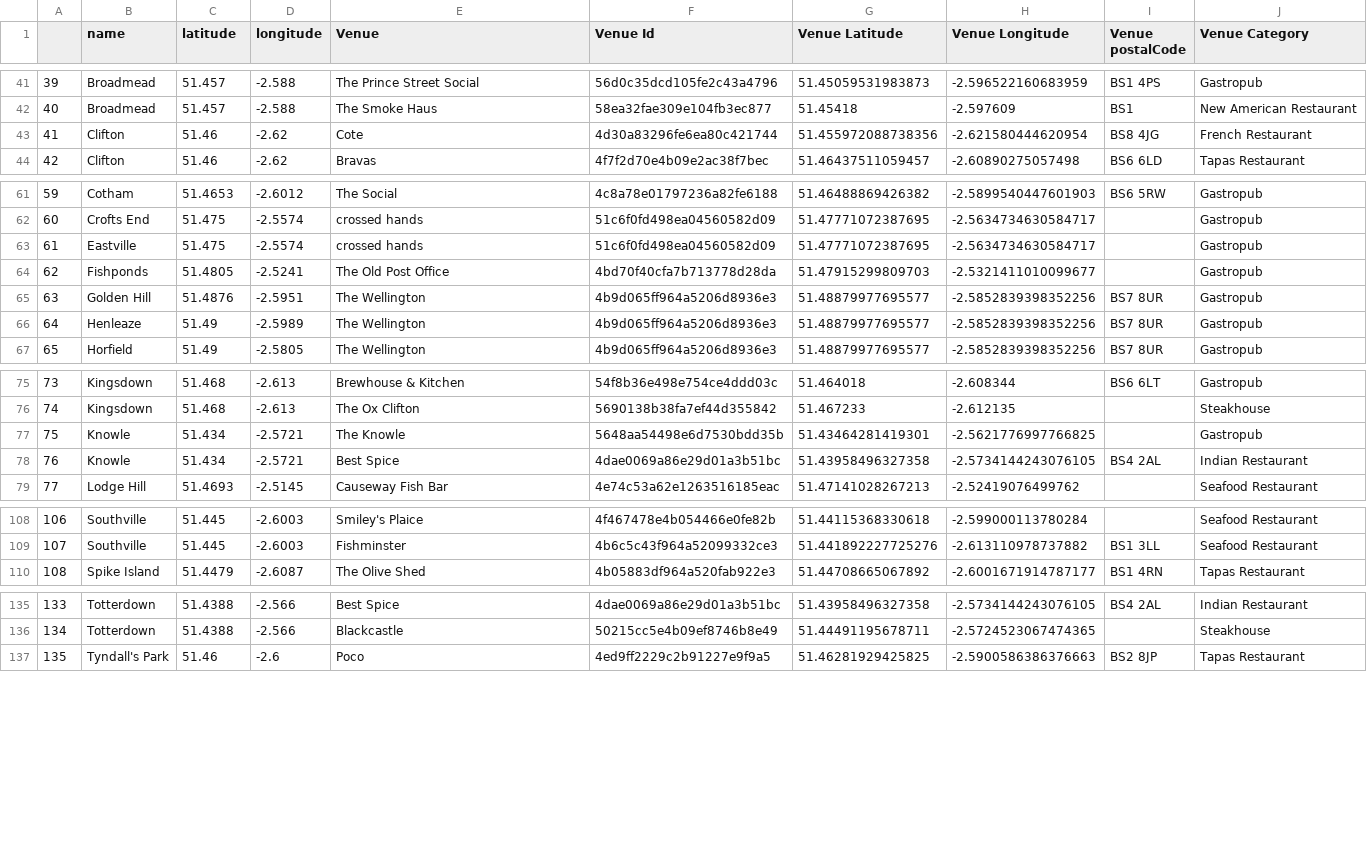
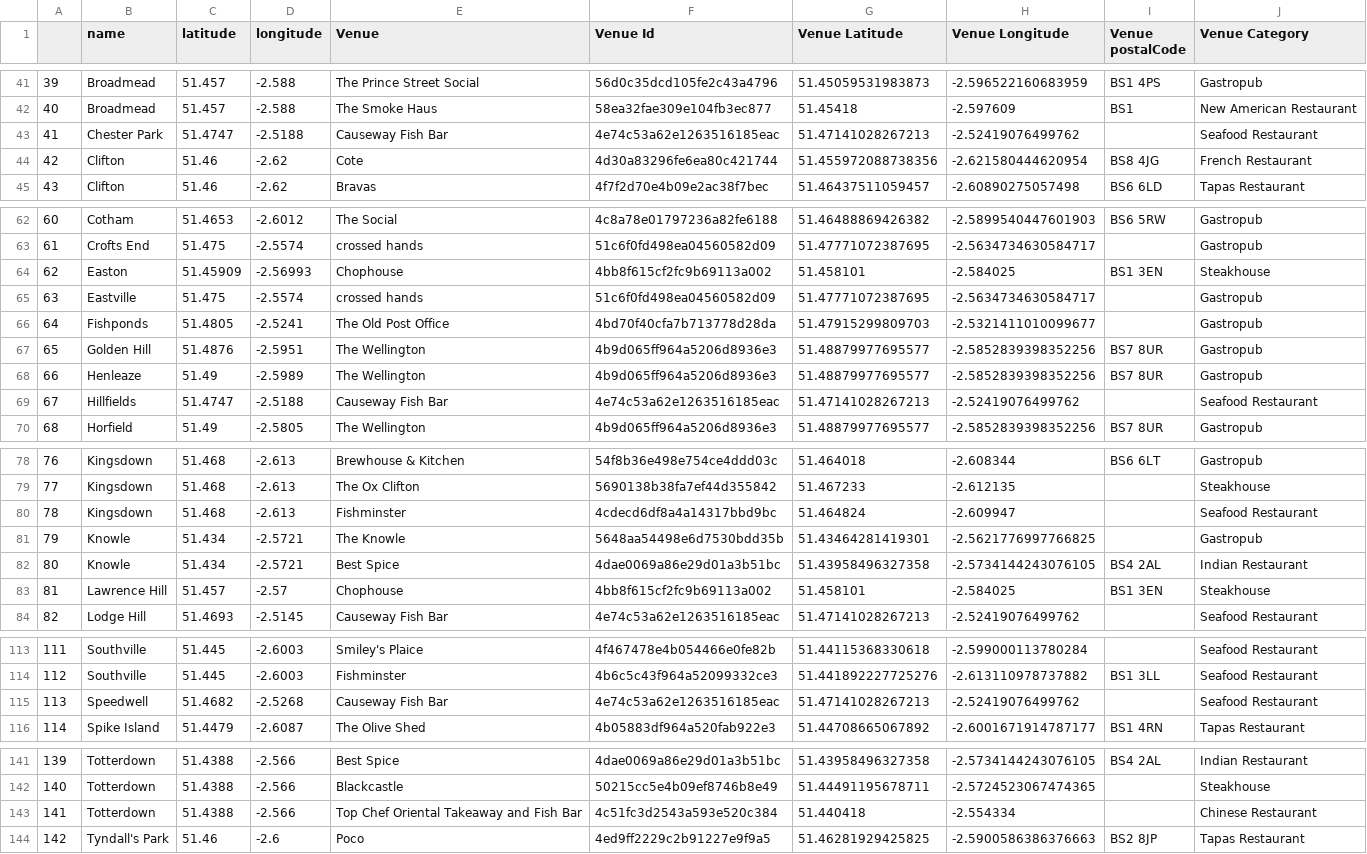
Before and after one commit to savamo/AppliedDataScienceCapstone, a CSV file: df_bristol_venues_orig.csv, drawn as a sheet; only a part is shown, gaps mark what is left out; addresses are those after the commit; the diff names each change by its address in the sheet, - before the commit and + after, or states it on an @@ line.

```diff
--- a/df_bristol_venues_orig.csv
+++ b/df_bristol_venues_orig.csv
+row 43: 41 | Chester Park | 51.4747 | -2.5188 | Causeway Fish Bar | 4e74c53a62e1263516185eac | 51.47141028267213 | -2.52419076499762 |  | Seafood Restaurant
@@ column A renumbered from row 44 down @@
+row 64: 62 | Easton | 51.45909 | -2.56993 | Chophouse | 4bb8f615cf2fc9b69113a002 | 51.458101 | -2.584025 | BS1 3EN | Steakhouse
+row 69: 67 | Hillfields | 51.4747 | -2.5188 | Causeway Fish Bar | 4e74c53a62e1263516185eac | 51.47141028267213 | -2.52419076499762 |  | Seafood Restaurant
+row 80: 78 | Kingsdown | 51.468 | -2.613 | Fishminster | 4cdecd6df8a4a14317bbd9bc | 51.464824 | -2.609947 |  | Seafood Restaurant
+row 83: 81 | Lawrence Hill | 51.457 | -2.57 | Chophouse | 4bb8f615cf2fc9b69113a002 | 51.458101 | -2.584025 | BS1 3EN | Steakhouse
+row 115: 113 | Speedwell | 51.4682 | -2.5268 | Causeway Fish Bar | 4e74c53a62e1263516185eac | 51.47141028267213 | -2.52419076499762 |  | Seafood Restaurant
+row 143: 141 | Totterdown | 51.4388 | -2.566 | Top Chef Oriental Takeaway and Fish Bar | 4c51fc3d2543a593e520c384 | 51.440418 | -2.554334 |  | Chinese Restaurant
```
Also changed, not shown: df_Neighbourhoods_ext4.csv, df_bristol_venues.csv, 8 other files.
